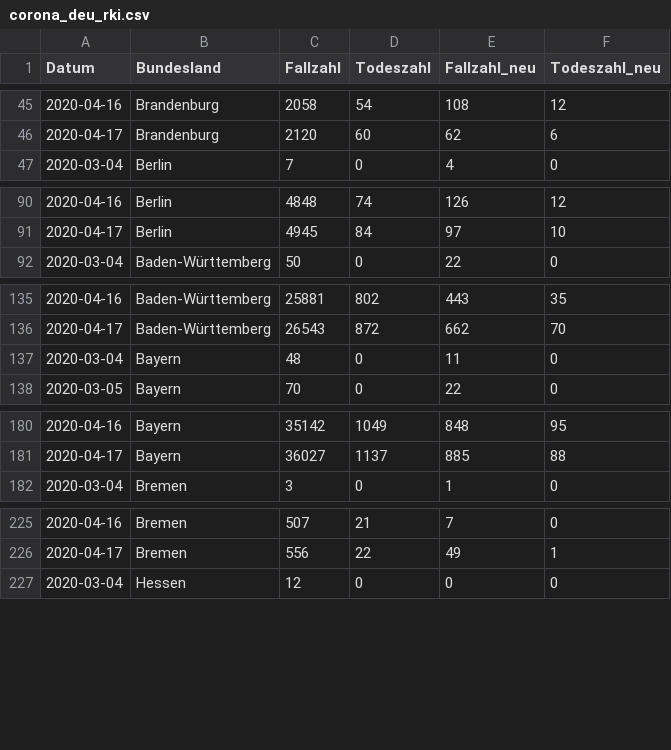
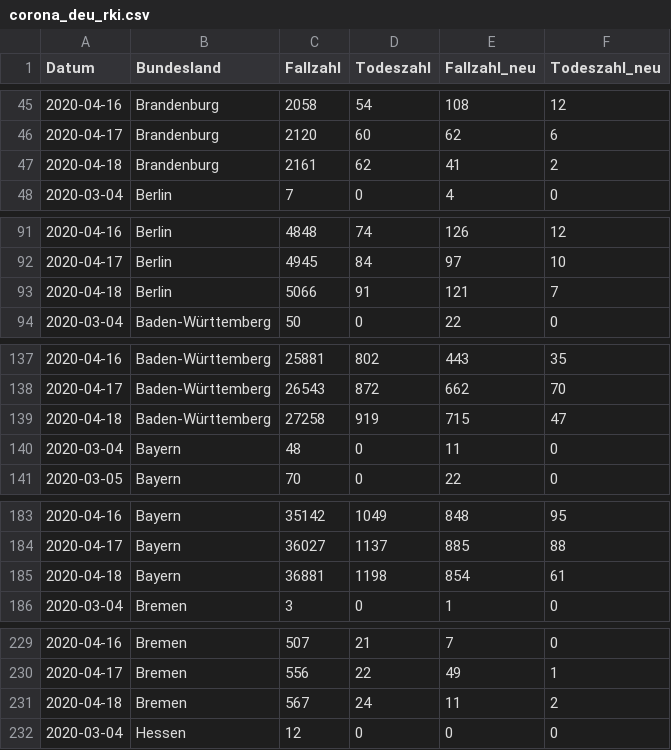
Before and after one commit to seb09/covid19-ger-rki, a CSV file: data/corona_deu_rki.csv, drawn as a sheet; only a part is shown, gaps mark what is left out; the diff covers the shown part only; the diff names each change by its address in the sheet, - before the commit and + after, or states it on an @@ line.

```diff
--- a/data/corona_deu_rki.csv
+++ b/data/corona_deu_rki.csv
+row 47: 2020-04-18 | Brandenburg | 2161 | 62 | 41 | 2
+row 93: 2020-04-18 | Berlin | 5066 | 91 | 121 | 7
+row 139: 2020-04-18 | Baden-Württemberg | 27258 | 919 | 715 | 47
+row 185: 2020-04-18 | Bayern | 36881 | 1198 | 854 | 61
+row 231: 2020-04-18 | Bremen | 567 | 24 | 11 | 2
```
Also changed, not shown: 11 added rows elsewhere in this file, 3 other files.
